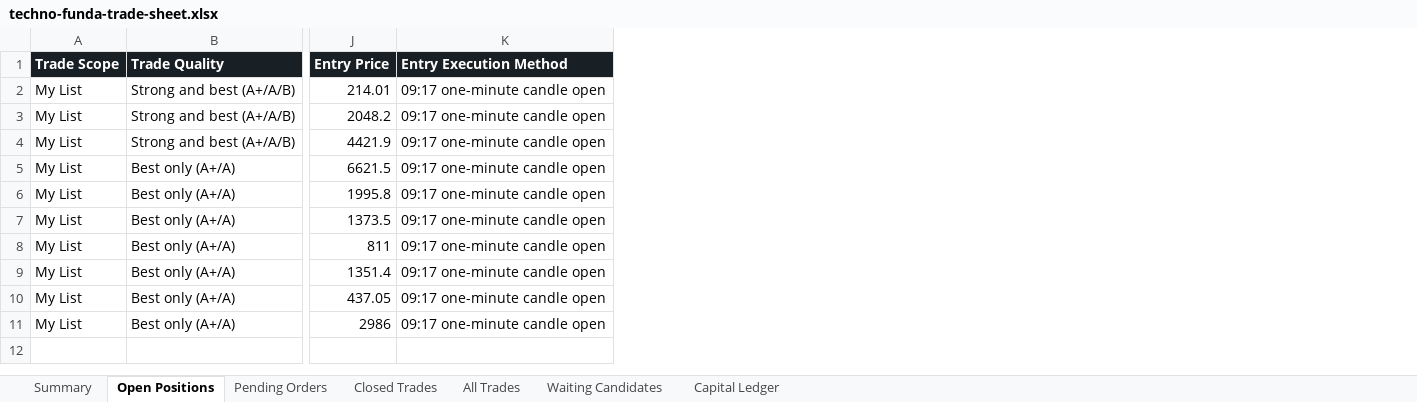
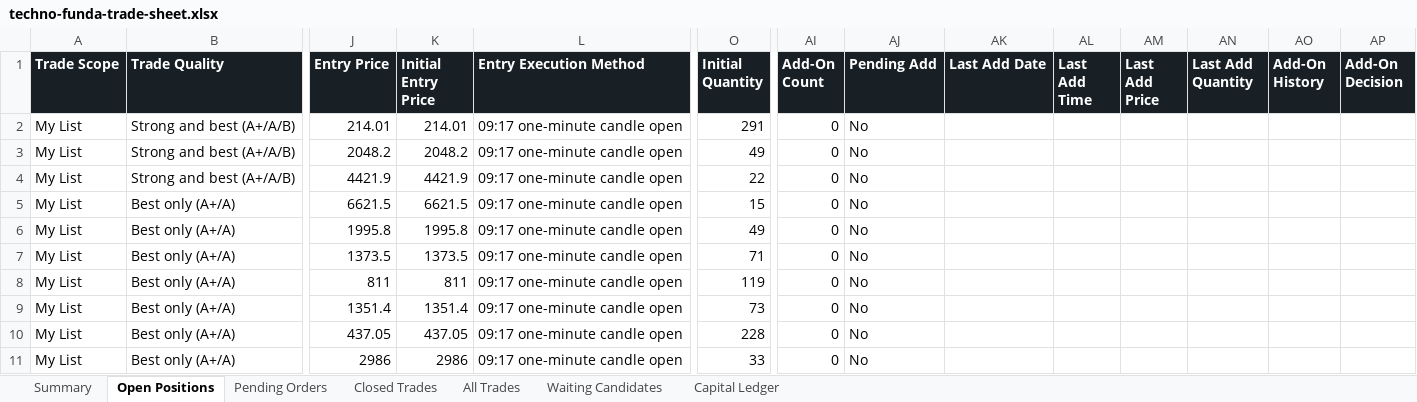
Before and after one commit to smit5927/techno-funda-screener, an Excel workbook: data/techno-funda-trade-sheet.xlsx, sheet Open Positions, drawn as a sheet; only a part is shown, gaps mark what is left out; values as stored, in another font and other column widths than the file's, no borders; the diff names each change by its address in the sheet, - before the commit and + after, or states it on an @@ line.

```diff
--- a/data/techno-funda-trade-sheet.xlsx (sheet Open Positions)
+++ b/data/techno-funda-trade-sheet.xlsx (sheet Open Positions)
+column K (Initial Entry Price), rows 2-11: 214.01 | 2048.2 | 4421.9 | 6621.5 | 1995.8 | 1373.5 | 811 | 1351.4 | 437.05 | 2986
+column O (Initial Quantity), rows 2-11: 291 | 49 | 22 | 15 | 49 | 71 | 119 | 73 | 228 | 33
+column AI (Add-On Count), rows 2-11: all 0
+column AJ (Pending Add), rows 2-11: all No
+column AK (Last Add Date), empty
+column AL (Last Add Time), empty
+column AM (Last Add Price), empty
+column AN (Last Add Quantity), empty
+column AO (Add-On History), empty
+column AP (Add-On Decision), empty
```
Also changed, not shown: sheet Pending Orders, sheet Closed Trades, sheet All Trades, sheet Summary, 3 other files.
